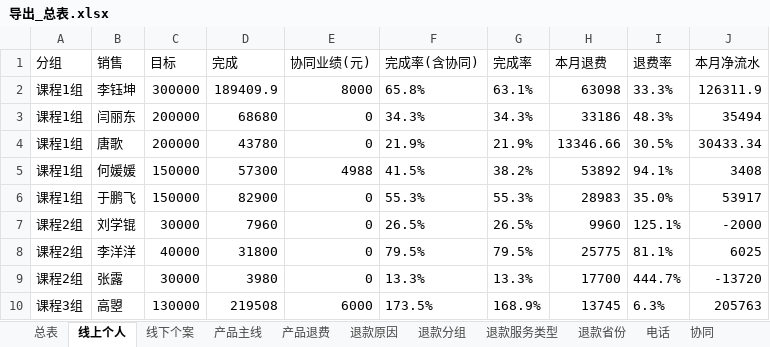
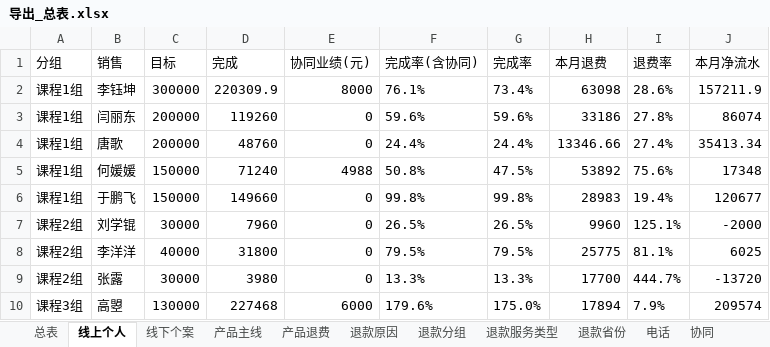
Before and after one commit to fannyqian/my-dashbord-for-guanxin, an Excel workbook: 导出_总表.xlsx, sheet 线上个人, drawn as a sheet; only a part is shown; values as stored, in another font and other column widths than the file's, no borders; the diff covers the shown part only; the diff names each change by its address in the sheet, - before the commit and + after, or states it on an @@ line.

```diff
--- a/导出_总表.xlsx (sheet 线上个人)
+++ b/导出_总表.xlsx (sheet 线上个人)
-D2 (完成): 189409.9
+D2 (完成): 220309.9
-F2 (完成率(含协同)): 65.8%
+F2 (完成率(含协同)): 76.1%
-G2 (完成率): 63.1%
+G2 (完成率): 73.4%
-I2 (退费率): 33.3%
+I2 (退费率): 28.6%
-J2 (本月净流水): 126311.9
+J2 (本月净流水): 157211.9
-D3 (完成): 68680
+D3 (完成): 119260
-F3 (完成率(含协同)): 34.3%
+F3 (完成率(含协同)): 59.6%
-G3 (完成率): 34.3%
+G3 (完成率): 59.6%
-I3 (退费率): 48.3%
+I3 (退费率): 27.8%
-J3 (本月净流水): 35494
+J3 (本月净流水): 86074
-D4 (完成): 43780
+D4 (完成): 48760
-F4 (完成率(含协同)): 21.9%
+F4 (完成率(含协同)): 24.4%
-G4 (完成率): 21.9%
+G4 (完成率): 24.4%
-I4 (退费率): 30.5%
+I4 (退费率): 27.4%
-J4 (本月净流水): 30433.34
+J4 (本月净流水): 35413.34
-D5 (完成): 57300
+D5 (完成): 71240
-F5 (完成率(含协同)): 41.5%
+F5 (完成率(含协同)): 50.8%
-G5 (完成率): 38.2%
+G5 (完成率): 47.5%
-I5 (退费率): 94.1%
+I5 (退费率): 75.6%
-J5 (本月净流水): 3408
+J5 (本月净流水): 17348
-D6 (完成): 82900
+D6 (完成): 149660
-F6 (完成率(含协同)): 55.3%
+F6 (完成率(含协同)): 99.8%
-G6 (完成率): 55.3%
+G6 (完成率): 99.8%
-I6 (退费率): 35.0%
+I6 (退费率): 19.4%
-J6 (本月净流水): 53917
+J6 (本月净流水): 120677
-D10 (完成): 219508
+D10 (完成): 227468
-F10 (完成率(含协同)): 173.5%
+F10 (完成率(含协同)): 179.6%
-G10 (完成率): 168.9%
+G10 (完成率): 175.0%
-H10 (本月退费): 13745
+H10 (本月退费): 17894
-I10 (退费率): 6.3%
+I10 (退费率): 7.9%
-J10 (本月净流水): 205763
+J10 (本月净流水): 209574
```
Also changed, not shown: 122 edited cells elsewhere in this sheet, sheet 总表, sheet 产品主线, sheet 线下个案, sheet 退款分组, sheet 退款省份, sheet 产品退费, 3 more sheets, 产品分析_导出.xlsx, 导出_按分组.xlsx, 5 other files.
